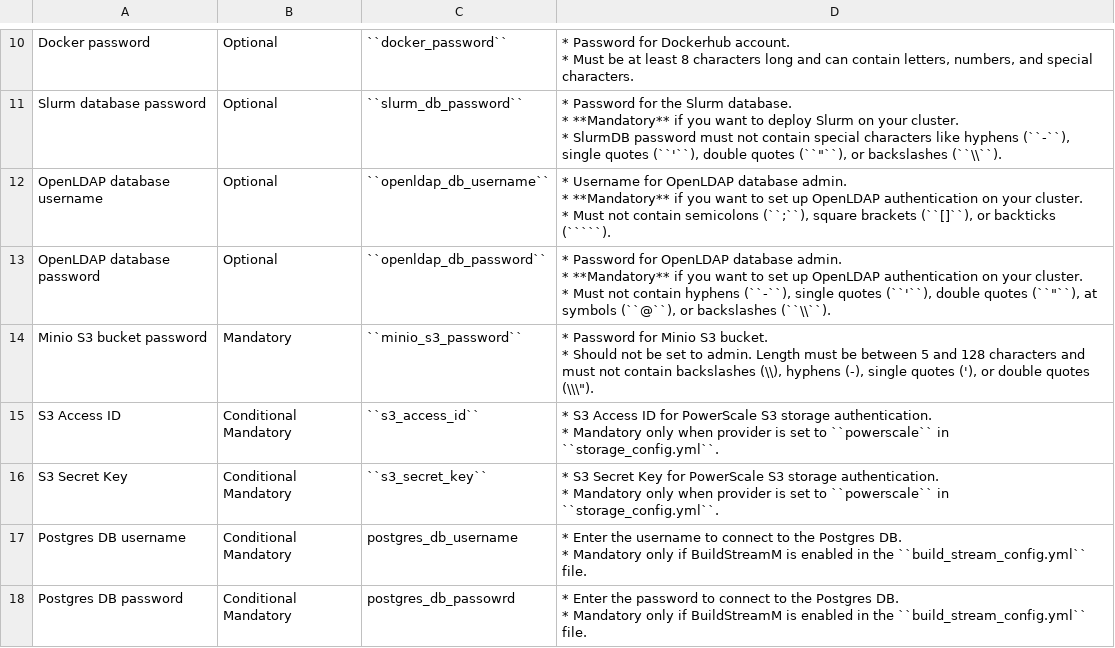
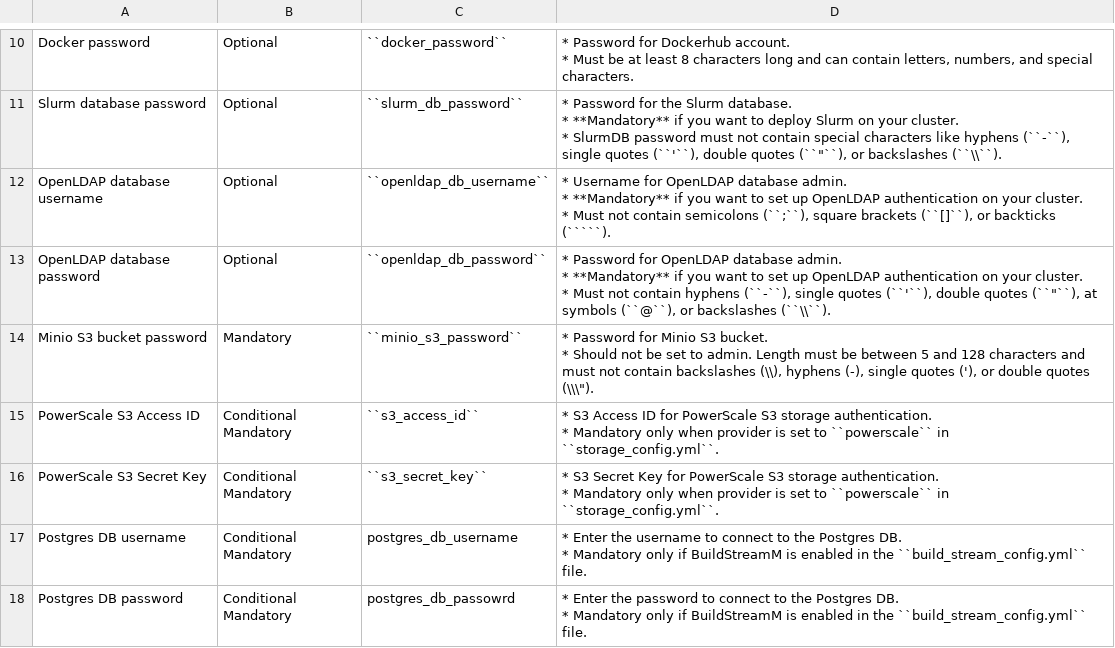
Before and after one commit to dell/omnia-containers, a CSV file: docs/source/Tables/credentials_utility.csv, drawn as a sheet; only a part is shown, gaps mark what is left out.

Commit message:
Updated PowerScale

```diff
--- a/docs/source/Tables/credentials_utility.csv
+++ b/docs/source/Tables/credentials_utility.csv
@@ -29,6 +29,6 @@ Minio S3 bucket password,Mandatory,``minio_s3_password``,"* Password for Minio S
 *  Should not be set to admin. Length must be between 5 and 128 characters and must not contain backslashes (\\), hyphens (-), single quotes ('), or double quotes (\\\"")."
-S3 Access ID,Conditional Mandatory,``s3_access_id``,"* S3 Access ID for PowerScale S3 storage authentication.
-* Mandatory only when provider is set to ``powerscale`` in ``storage_config.yml``."
-S3 Secret Key,Conditional Mandatory,``s3_secret_key``,"* S3 Secret Key for PowerScale S3 storage authentication.
-* Mandatory only when provider is set to ``powerscale`` in ``storage_config.yml``."
+PowerScale S3 Access ID,Conditional Mandatory,``s3_access_id``,"* S3 Access ID for PowerScale S3 storage authentication.
+* Mandatory only when provider is set to ``powerscale`` in ``storage_config.yml``."
+PowerScale S3 Secret Key,Conditional Mandatory,``s3_secret_key``,"* S3 Secret Key for PowerScale S3 storage authentication.
+* Mandatory only when provider is set to ``powerscale`` in ``storage_config.yml``."
 Postgres DB username,Conditional Mandatory,postgres_db_username,"* Enter the  username to connect to the Postgres DB.
```
